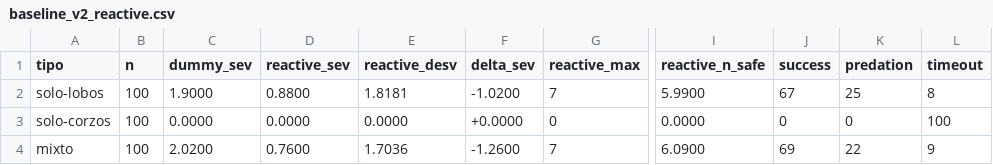
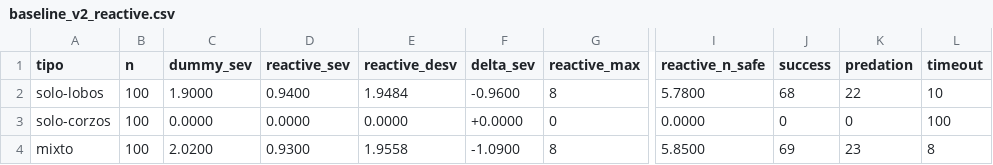
Before and after one commit to berordas/drone-herd-protection, a CSV file: baseline_v2_reactive.csv, drawn as a sheet; only a part is shown, gaps mark what is left out; the diff names each change by its address in the sheet, - before the commit and + after, or states it on an @@ line.

```diff
--- a/baseline_v2_reactive.csv
+++ b/baseline_v2_reactive.csv
-D2 (reactive_sev): 0.8800
+D2 (reactive_sev): 0.9400
-E2 (reactive_desv): 1.8181
+E2 (reactive_desv): 1.9484
-F2 (delta_sev): -1.0200
+F2 (delta_sev): -0.9600
-G2 (reactive_max): 7
+G2 (reactive_max): 8
-I2 (reactive_n_safe): 5.9900
+I2 (reactive_n_safe): 5.7800
-J2 (success): 67
+J2 (success): 68
-K2 (predation): 25
+K2 (predation): 22
-L2 (timeout): 8
+L2 (timeout): 10
-D4 (reactive_sev): 0.7600
+D4 (reactive_sev): 0.9300
-E4 (reactive_desv): 1.7036
+E4 (reactive_desv): 1.9558
-F4 (delta_sev): -1.2600
+F4 (delta_sev): -1.0900
-G4 (reactive_max): 7
+G4 (reactive_max): 8
-I4 (reactive_n_safe): 6.0900
+I4 (reactive_n_safe): 5.8500
-K4 (predation): 22
+K4 (predation): 23
-L4 (timeout): 9
+L4 (timeout): 8
```
Also changed, not shown: 5 other files.
